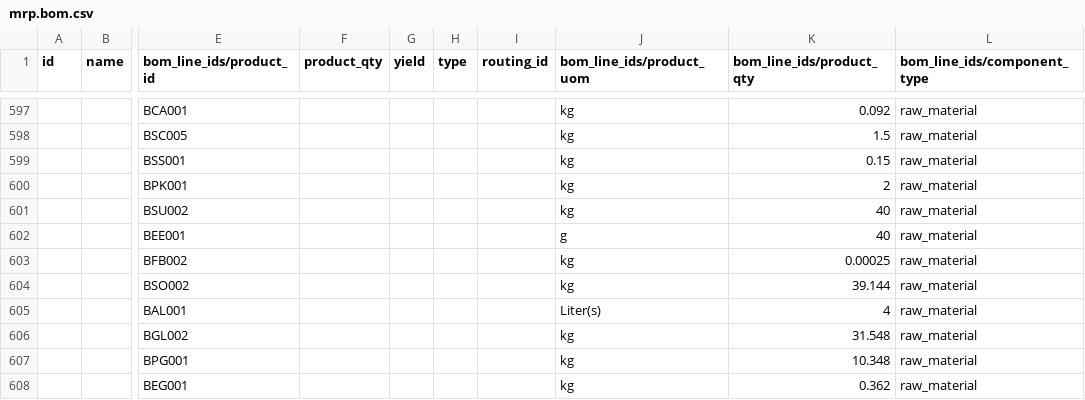
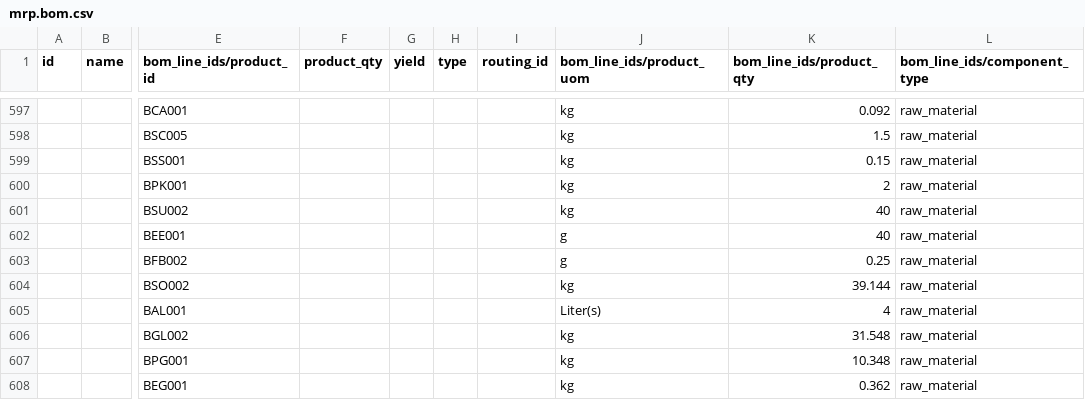
Before and after one commit to akhdaniel/addons, a CSV file: farmasi/LucasDjaya/mrp.bom.csv, drawn as a sheet; only a part is shown, gaps mark what is left out; the diff names each change by its address in the sheet, - before the commit and + after, or states it on an @@ line.

```diff
--- a/farmasi/LucasDjaya/mrp.bom.csv
+++ b/farmasi/LucasDjaya/mrp.bom.csv
-J603 (bom_line_ids/product_uom): kg
+J603 (bom_line_ids/product_uom): g
-K603 (bom_line_ids/product_qty): 0.00025
+K603 (bom_line_ids/product_qty): 0.25
```
Also changed, not shown: farmasi/LucasDjaya/product.product.csv, 8 other files.
